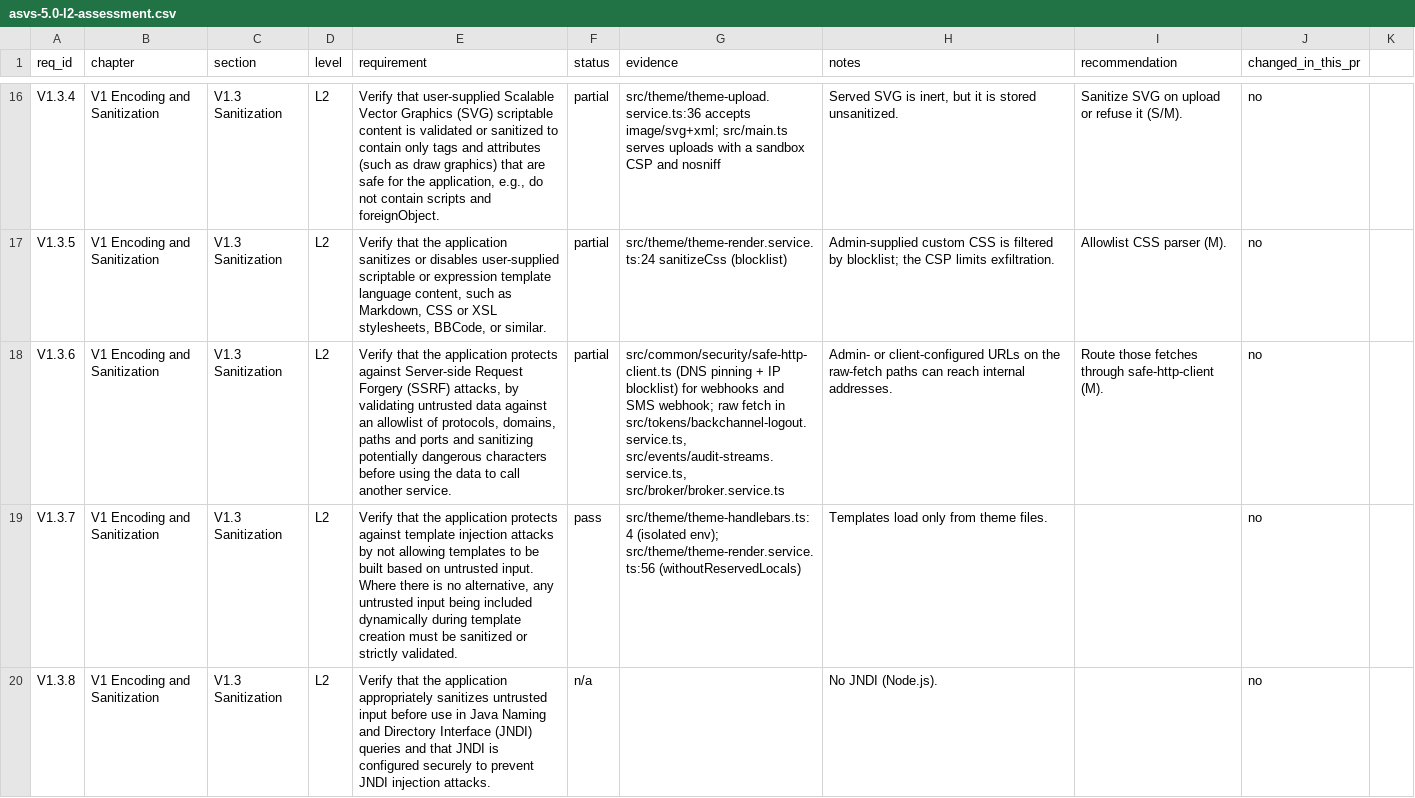
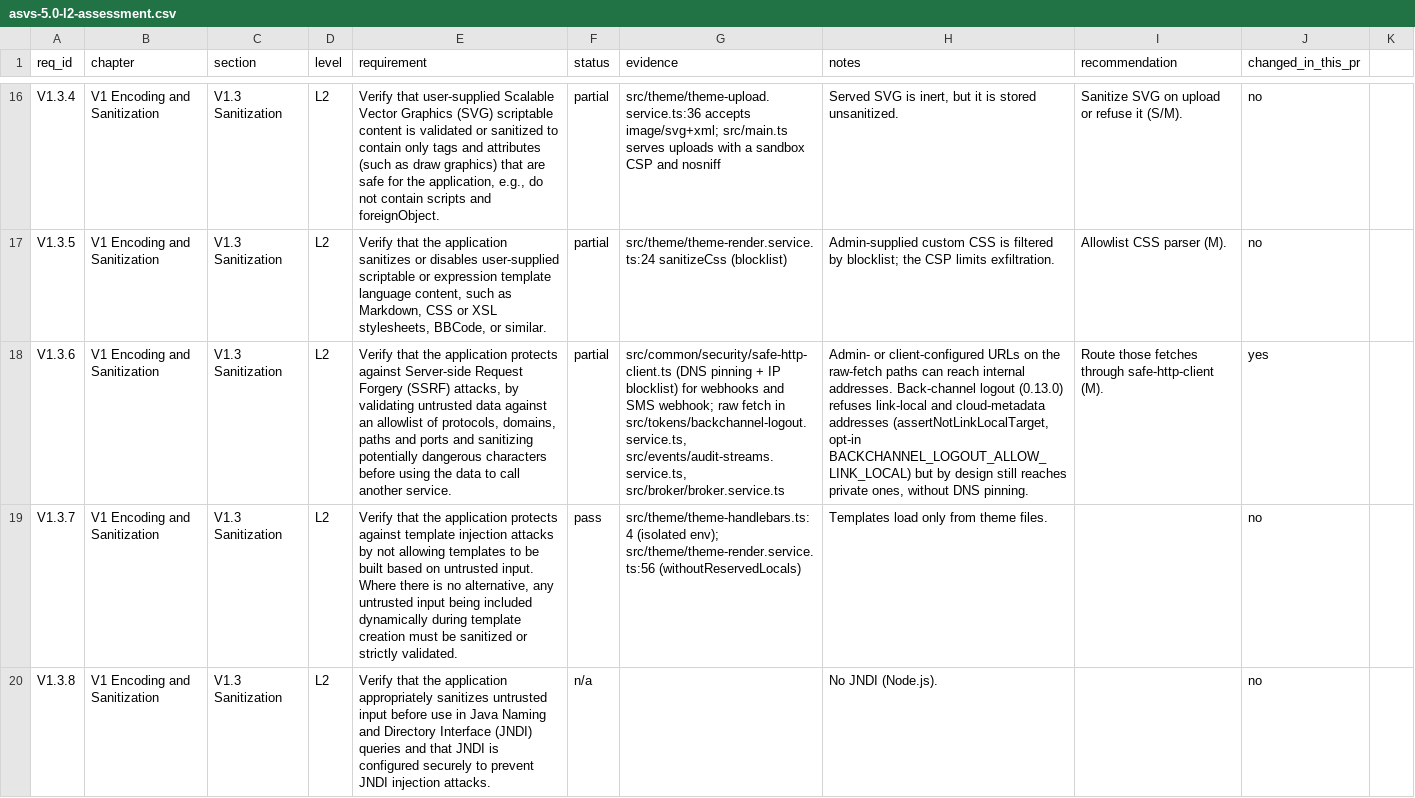
Before and after one commit to idenplane/idenplane, a CSV file: docs/static/security/asvs-5.0-l2-assessment.csv, drawn as a sheet; only a part is shown, gaps mark what is left out; the diff names each change by its address in the sheet, - before the commit and + after, or states it on an @@ line.

```diff
--- a/docs/static/security/asvs-5.0-l2-assessment.csv
+++ b/docs/static/security/asvs-5.0-l2-assessment.csv
-H18 (notes): …internal addresses.
+H18 (notes): …internal addresses. Back-channel logout (0.13.0) refuses link-local and cloud-metadata addresses (assertNotLinkLocalTarget, opt-in BACKCHANNEL_LOGOUT_ALLOW_LINK_LOCAL) but by design still reaches private ones, without DNS pinning.
-J18 (changed_in_this_pr): no
+J18 (changed_in_this_pr): yes
```
Also changed, not shown: 7 other files.
